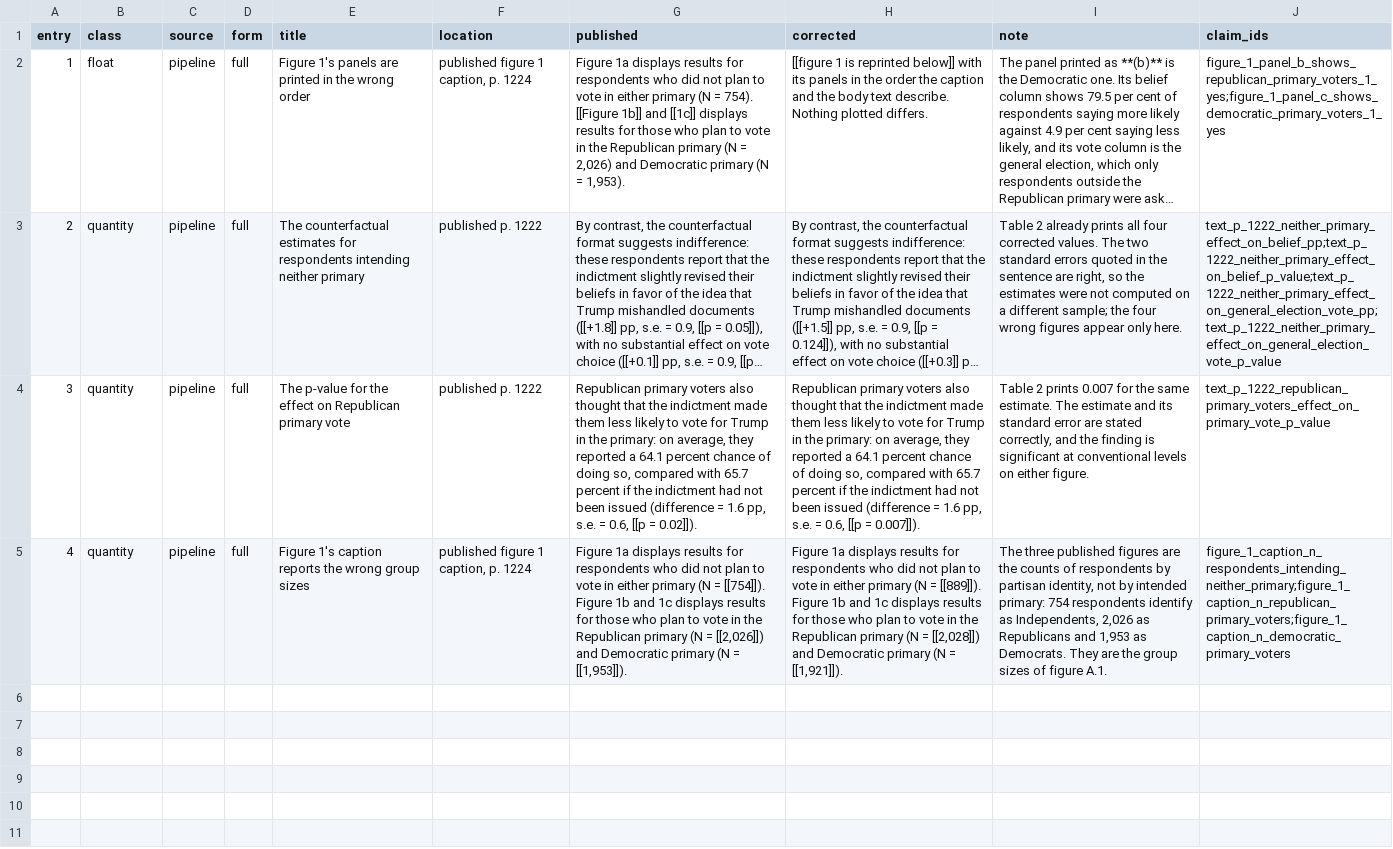
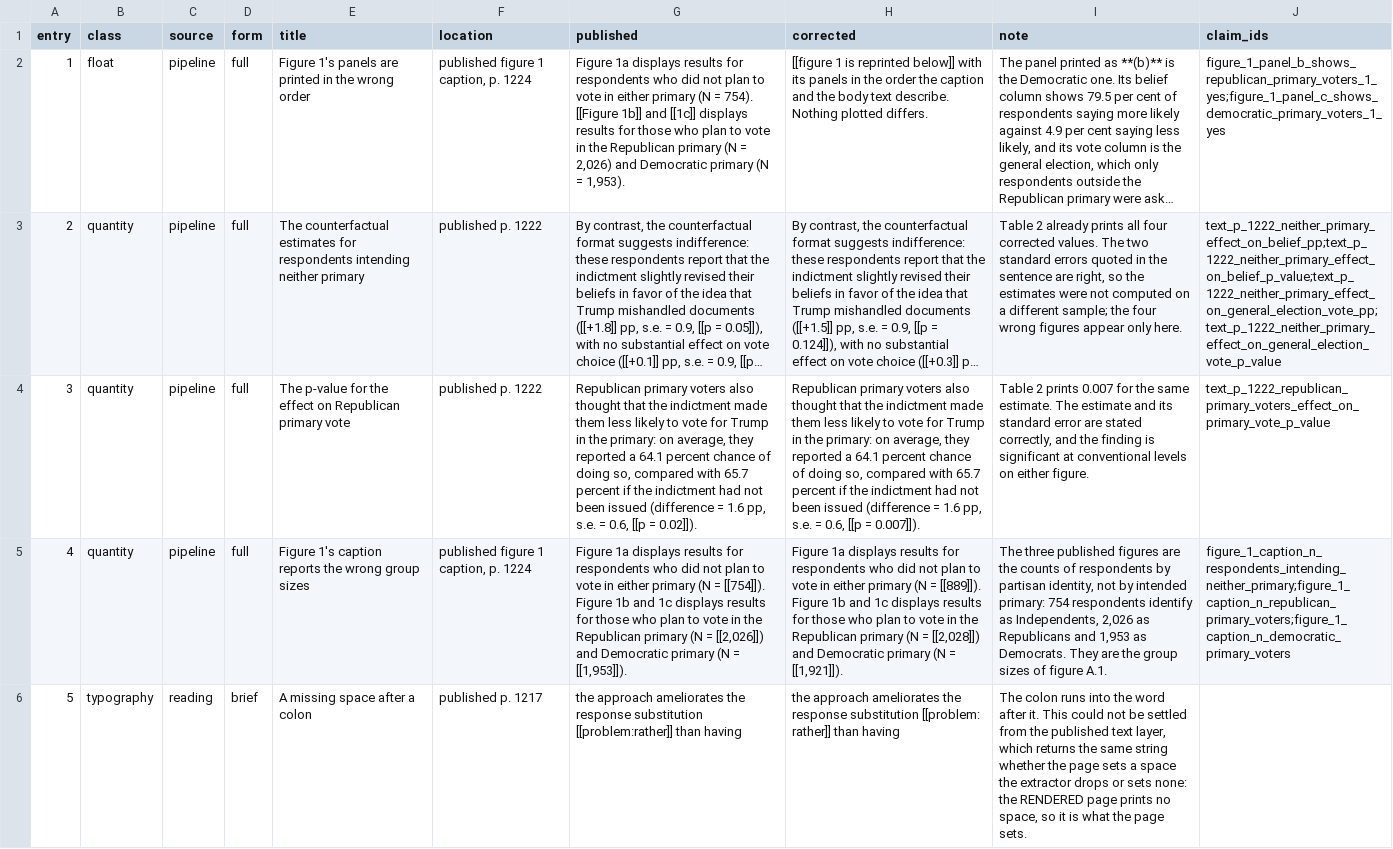
Before and after one commit to active-maintenance-aec/barari_etal_2024, a CSV file: errata_entries.csv, drawn as a sheet; only a part is shown; long unchanged cells end in …; the diff covers the shown part only; the diff names each change by its address in the sheet, - before the commit and + after, or states it on an @@ line.

```diff
--- a/errata_entries.csv
+++ b/errata_entries.csv
+row 6: 5 | typography | reading | brief | A missing space after a colon | published p. 1217 | the approach ameliorates the response substitution [[problem:rather]] than having | the approach ameliorates the response substitution [[problem: rather]] than having | The colon runs into the word after it. This could not be settled from the published text layer, which returns the same string whether the page sets a space the extractor drops or sets none: the RENDERED page prints no space, so it is what the page sets.
```
Also changed, not shown: 2 added rows elsewhere in this file, 2 other files.
